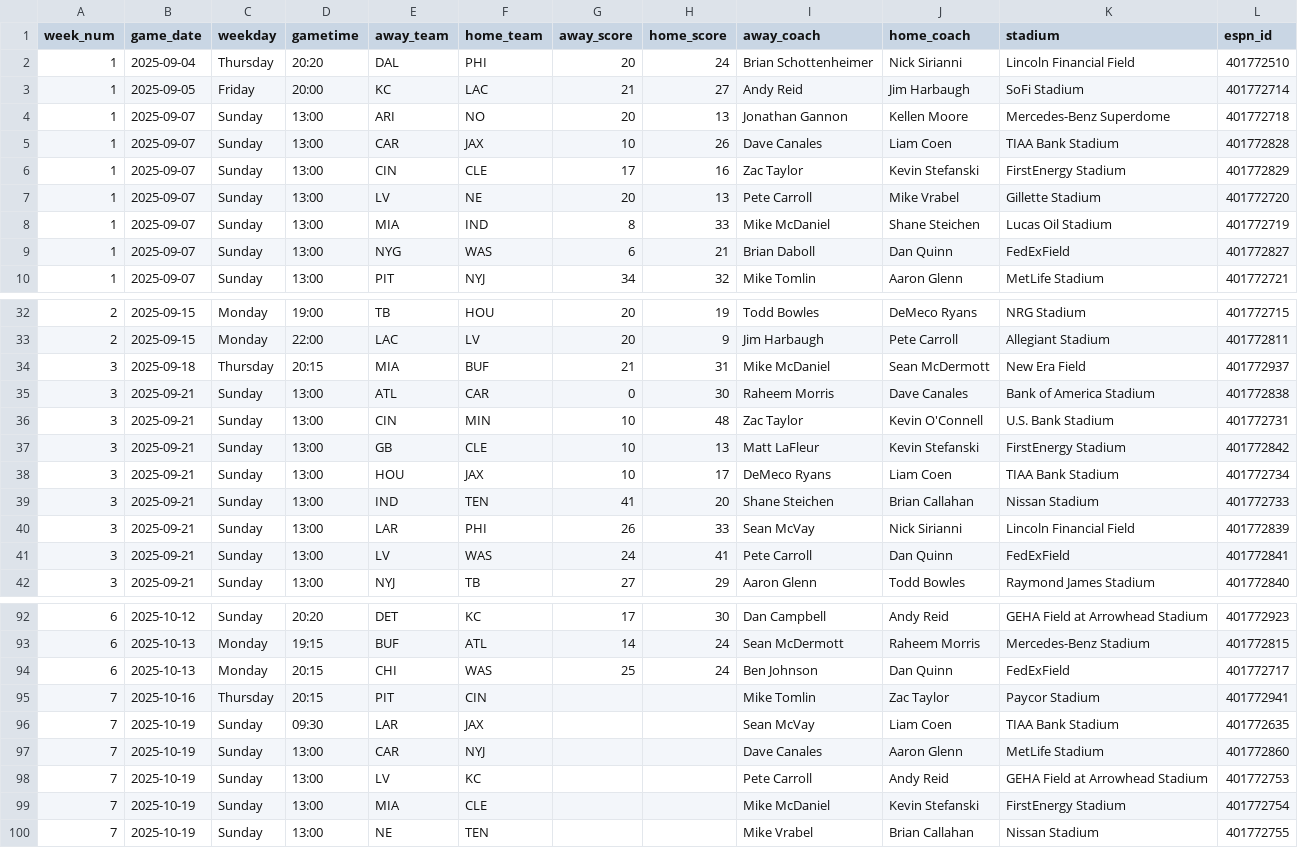
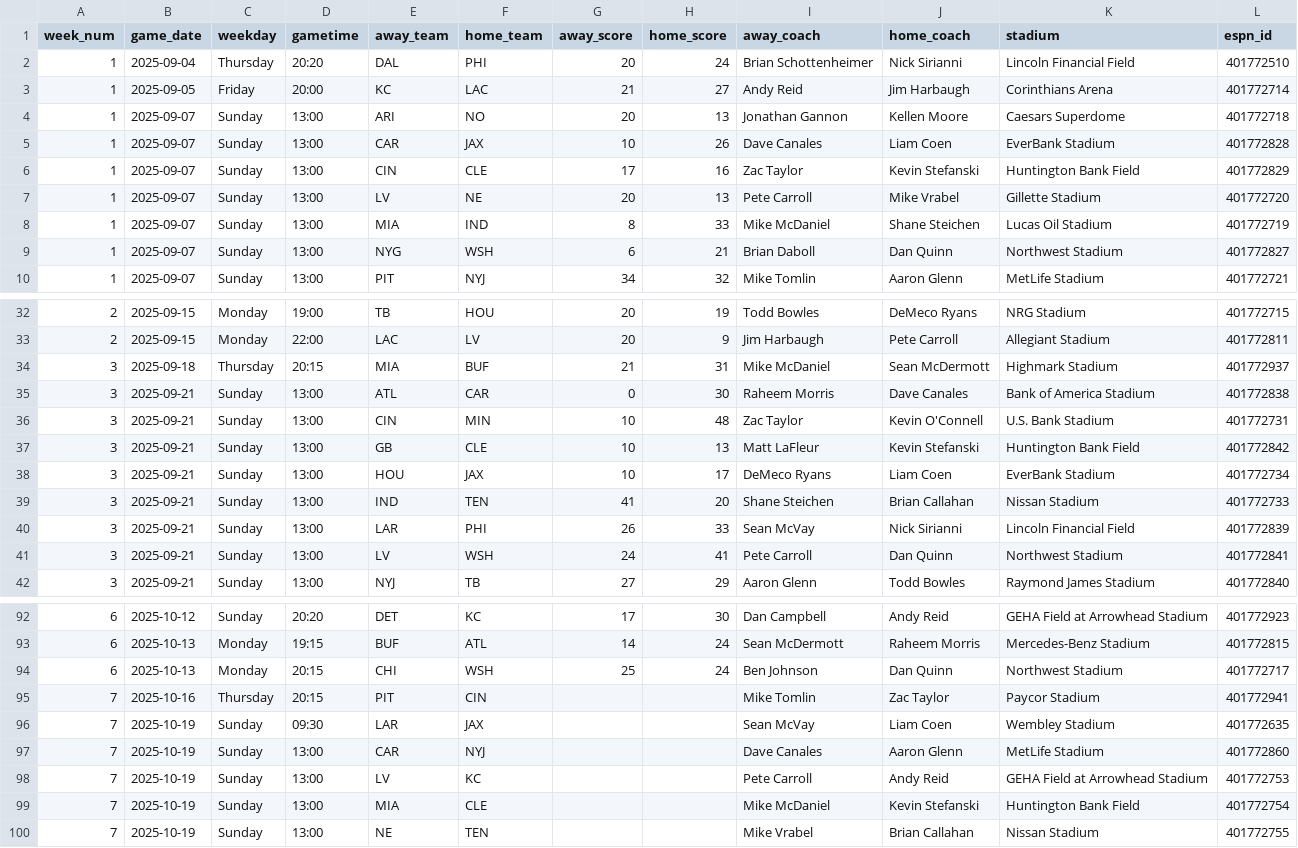
Before and after one commit to obliojoe/who-should-lose-data, a CSV file: data/schedule.csv, drawn as a sheet; only a part is shown, gaps mark what is left out; the diff covers the shown part only.

Commit message:
Rebuild schedule.csv with full raw metadata

```diff
--- a/data/schedule.csv
+++ b/data/schedule.csv
@@ -2,9 +2,9 @@ week_num,game_date,weekday,gametime,away_team,home_team,away_score,home_score,aw
 1,2025-09-04,Thursday,20:20,DAL,PHI,20,24,Brian Schottenheimer,Nick Sirianni,Lincoln Financial Field,401772510
-1,2025-09-05,Friday,20:00,KC,LAC,21,27,Andy Reid,Jim Harbaugh,SoFi Stadium,401772714
-1,2025-09-07,Sunday,13:00,ARI,NO,20,13,Jonathan Gannon,Kellen Moore,Mercedes-Benz Superdome,401772718
-1,2025-09-07,Sunday,13:00,CAR,JAX,10,26,Dave Canales,Liam Coen,TIAA Bank Stadium,401772828
-1,2025-09-07,Sunday,13:00,CIN,CLE,17,16,Zac Taylor,Kevin Stefanski,FirstEnergy Stadium,401772829
+1,2025-09-05,Friday,20:00,KC,LAC,21,27,Andy Reid,Jim Harbaugh,Corinthians Arena,401772714
+1,2025-09-07,Sunday,13:00,ARI,NO,20,13,Jonathan Gannon,Kellen Moore,Caesars Superdome,401772718
+1,2025-09-07,Sunday,13:00,CAR,JAX,10,26,Dave Canales,Liam Coen,EverBank Stadium,401772828
+1,2025-09-07,Sunday,13:00,CIN,CLE,17,16,Zac Taylor,Kevin Stefanski,Huntington Bank Field,401772829
 1,2025-09-07,Sunday,13:00,LV,NE,20,13,Pete Carroll,Mike Vrabel,Gillette Stadium,401772720
 1,2025-09-07,Sunday,13:00,MIA,IND,8,33,Mike McDaniel,Shane Steichen,Lucas Oil Stadium,401772719
-1,2025-09-07,Sunday,13:00,NYG,WAS,6,21,Brian Daboll,Dan Quinn,FedExField,401772827
+1,2025-09-07,Sunday,13:00,NYG,WSH,6,21,Brian Daboll,Dan Quinn,Northwest Stadium,401772827
 1,2025-09-07,Sunday,13:00,PIT,NYJ,34,32,Mike Tomlin,Aaron Glenn,MetLife Stadium,401772721
@@ -33,10 +33,10 @@ week_num,game_date,weekday,gametime,away_team,home_team,away_score,home_score,aw
 2,2025-09-15,Monday,22:00,LAC,LV,20,9,Jim Harbaugh,Pete Carroll,Allegiant Stadium,401772811
-3,2025-09-18,Thursday,20:15,MIA,BUF,21,31,Mike McDaniel,Sean McDermott,New Era Field,401772937
+3,2025-09-18,Thursday,20:15,MIA,BUF,21,31,Mike McDaniel,Sean McDermott,Highmark Stadium,401772937
 3,2025-09-21,Sunday,13:00,ATL,CAR,0,30,Raheem Morris,Dave Canales,Bank of America Stadium,401772838
 3,2025-09-21,Sunday,13:00,CIN,MIN,10,48,Zac Taylor,Kevin O'Connell,U.S. Bank Stadium,401772731
-3,2025-09-21,Sunday,13:00,GB,CLE,10,13,Matt LaFleur,Kevin Stefanski,FirstEnergy Stadium,401772842
-3,2025-09-21,Sunday,13:00,HOU,JAX,10,17,DeMeco Ryans,Liam Coen,TIAA Bank Stadium,401772734
+3,2025-09-21,Sunday,13:00,GB,CLE,10,13,Matt LaFleur,Kevin Stefanski,Huntington Bank Field,401772842
+3,2025-09-21,Sunday,13:00,HOU,JAX,10,17,DeMeco Ryans,Liam Coen,EverBank Stadium,401772734
 3,2025-09-21,Sunday,13:00,IND,TEN,41,20,Shane Steichen,Brian Callahan,Nissan Stadium,401772733
 3,2025-09-21,Sunday,13:00,LAR,PHI,26,33,Sean McVay,Nick Sirianni,Lincoln Financial Field,401772839
-3,2025-09-21,Sunday,13:00,LV,WAS,24,41,Pete Carroll,Dan Quinn,FedExField,401772841
+3,2025-09-21,Sunday,13:00,LV,WSH,24,41,Pete Carroll,Dan Quinn,Northwest Stadium,401772841
 3,2025-09-21,Sunday,13:00,NYJ,TB,27,29,Aaron Glenn,Todd Bowles,Raymond James Stadium,401772840
@@ -93,8 +93,8 @@ week_num,game_date,weekday,gametime,away_team,home_team,away_score,home_score,aw
 6,2025-10-13,Monday,19:15,BUF,ATL,14,24,Sean McDermott,Raheem Morris,Mercedes-Benz Stadium,401772815
-6,2025-10-13,Monday,20:15,CHI,WAS,25,24,Ben Johnson,Dan Quinn,FedExField,401772717
+6,2025-10-13,Monday,20:15,CHI,WSH,25,24,Ben Johnson,Dan Quinn,Northwest Stadium,401772717
 7,2025-10-16,Thursday,20:15,PIT,CIN,,,Mike Tomlin,Zac Taylor,Paycor Stadium,401772941
-7,2025-10-19,Sunday,09:30,LAR,JAX,,,Sean McVay,Liam Coen,TIAA Bank Stadium,401772635
+7,2025-10-19,Sunday,09:30,LAR,JAX,,,Sean McVay,Liam Coen,Wembley Stadium,401772635
 7,2025-10-19,Sunday,13:00,CAR,NYJ,,,Dave Canales,Aaron Glenn,MetLife Stadium,401772860
 7,2025-10-19,Sunday,13:00,LV,KC,,,Pete Carroll,Andy Reid,GEHA Field at Arrowhead Stadium,401772753
-7,2025-10-19,Sunday,13:00,MIA,CLE,,,Mike McDaniel,Kevin Stefanski,FirstEnergy Stadium,401772754
+7,2025-10-19,Sunday,13:00,MIA,CLE,,,Mike McDaniel,Kevin Stefanski,Huntington Bank Field,401772754
 7,2025-10-19,Sunday,13:00,NE,TEN,,,Mike Vrabel,Brian Callahan,Nissan Stadium,401772755
```
Also changed, not shown: 15 edited cells elsewhere in this file, 1 other file.
